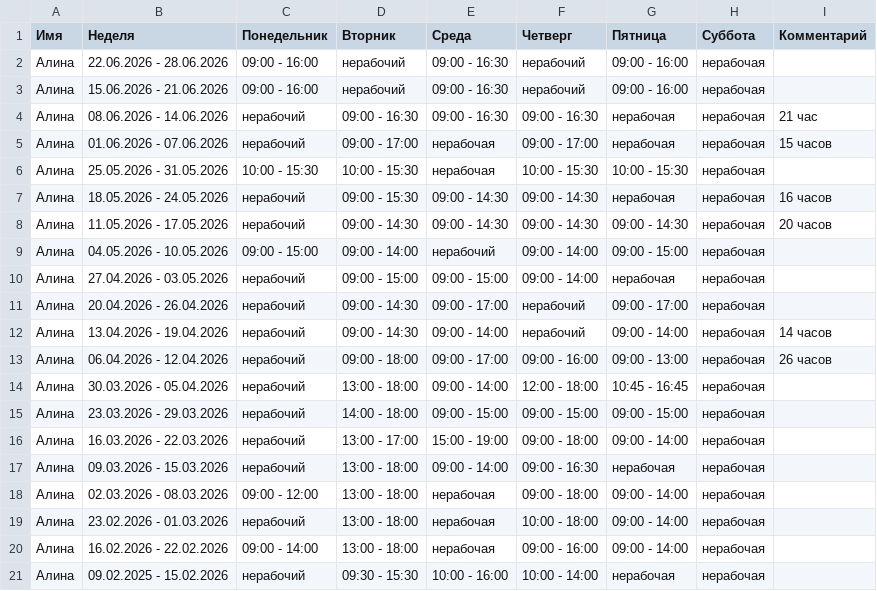
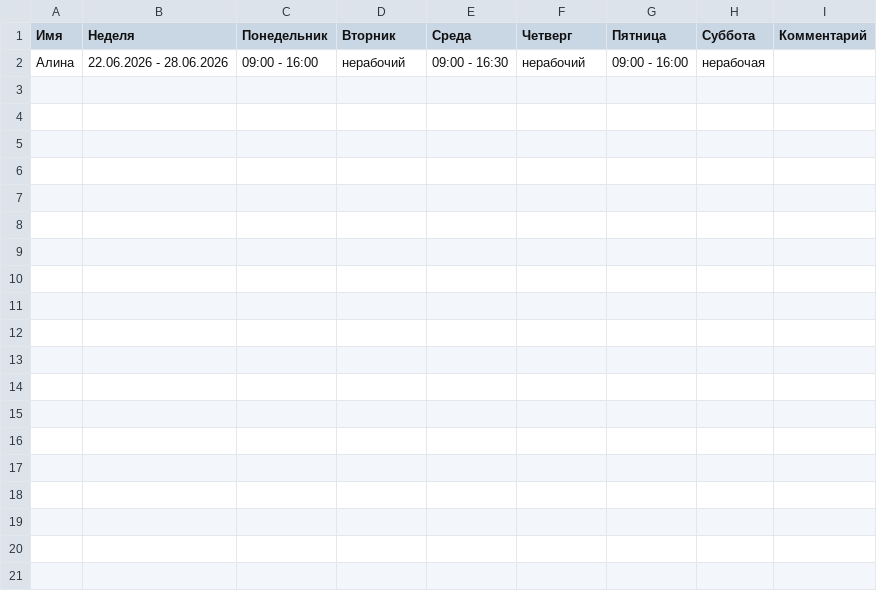
Before and after one commit to oadb-ds-da/timetable, a TSV file: timetable.tsv, drawn as a sheet.

Commit message:
Update timetable.tsv

```diff
--- a/timetable.tsv
+++ b/timetable.tsv
@@ -2,20 +2 @@
 Алина	22.06.2026 - 28.06.2026	09:00 - 16:00	нерабочий	09:00 - 16:30	нерабочий	09:00 - 16:00	нерабочая	
-Алина	15.06.2026 - 21.06.2026	09:00 - 16:00	нерабочий	09:00 - 16:30	нерабочий	09:00 - 16:00	нерабочая	
-Алина	08.06.2026 - 14.06.2026	нерабочий	09:00 - 16:30	09:00 - 16:30	09:00 - 16:30	нерабочая	нерабочая	21 час
-Алина	01.06.2026 - 07.06.2026	нерабочий	09:00 - 17:00	нерабочая	09:00 - 17:00	нерабочая	нерабочая	15 часов
-Алина	25.05.2026 - 31.05.2026	10:00 - 15:30	10:00 - 15:30	нерабочая	10:00 - 15:30	10:00 - 15:30	нерабочая	
-Алина	18.05.2026 - 24.05.2026	нерабочий	09:00 - 15:30	09:00 - 14:30	09:00 - 14:30	нерабочая	нерабочая	16 часов
-Алина	11.05.2026 - 17.05.2026	нерабочий	09:00 - 14:30	09:00 - 14:30	09:00 - 14:30	09:00 - 14:30	нерабочая	20 часов
-Алина	04.05.2026 - 10.05.2026	09:00 - 15:00	09:00 - 14:00	нерабочий	09:00 - 14:00	09:00 - 15:00	нерабочая	
-Алина	27.04.2026 - 03.05.2026	нерабочий	09:00 - 15:00	09:00 - 15:00	09:00 - 14:00	нерабочая	нерабочая	
-Алина	20.04.2026 - 26.04.2026	нерабочий	09:00 - 14:30	09:00 - 17:00	нерабочий	09:00 - 17:00	нерабочая	
-Алина	13.04.2026 - 19.04.2026	нерабочий	09:00 - 14:30	09:00 - 14:00	нерабочий	09:00 - 14:00	нерабочая	14 часов
-Алина	06.04.2026 - 12.04.2026	нерабочий	09:00 - 18:00	09:00 - 17:00	09:00 - 16:00	09:00 - 13:00	нерабочая	26 часов
-Алина	30.03.2026 - 05.04.2026	нерабочий	13:00 - 18:00	09:00 - 14:00	12:00 - 18:00	10:45 - 16:45	нерабочая	
-Алина	23.03.2026 - 29.03.2026	нерабочий	14:00 - 18:00	09:00 - 15:00	09:00 - 15:00	09:00 - 15:00	нерабочая	
-Алина	16.03.2026 - 22.03.2026	нерабочий	13:00 - 17:00	15:00 - 19:00	09:00 - 18:00	09:00 - 14:00	нерабочая	
-Алина	09.03.2026 - 15.03.2026	нерабочий	13:00 - 18:00	09:00 - 14:00	09:00 - 16:30	нерабочая	нерабочая	
-Алина	02.03.2026 - 08.03.2026	09:00 - 12:00	13:00 - 18:00	нерабочая	09:00 - 18:00	09:00 - 14:00	нерабочая	
-Алина	23.02.2026 - 01.03.2026	нерабочий	13:00 - 18:00	нерабочая	10:00 - 18:00	09:00 - 14:00	нерабочая	
-Алина	16.02.2026 - 22.02.2026	09:00 - 14:00	13:00 - 18:00	нерабочая	09:00 - 16:00	09:00 - 14:00	нерабочая	
-Алина	09.02.2025 - 15.02.2026	нерабочий	09:30 - 15:30	10:00 - 16:00	10:00 - 14:00	нерабочая	нерабочая	
```
